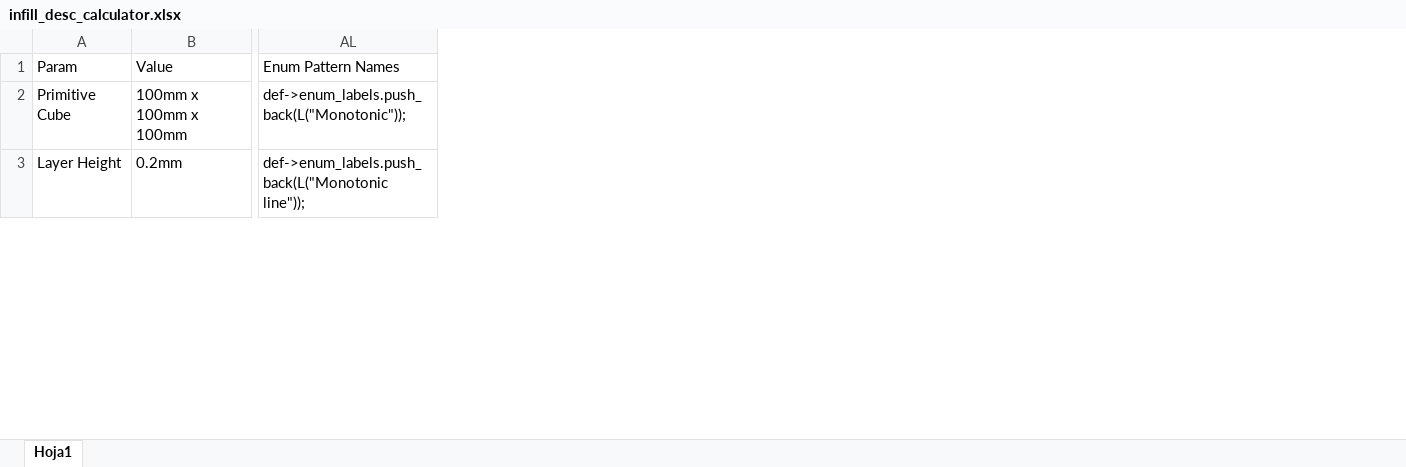
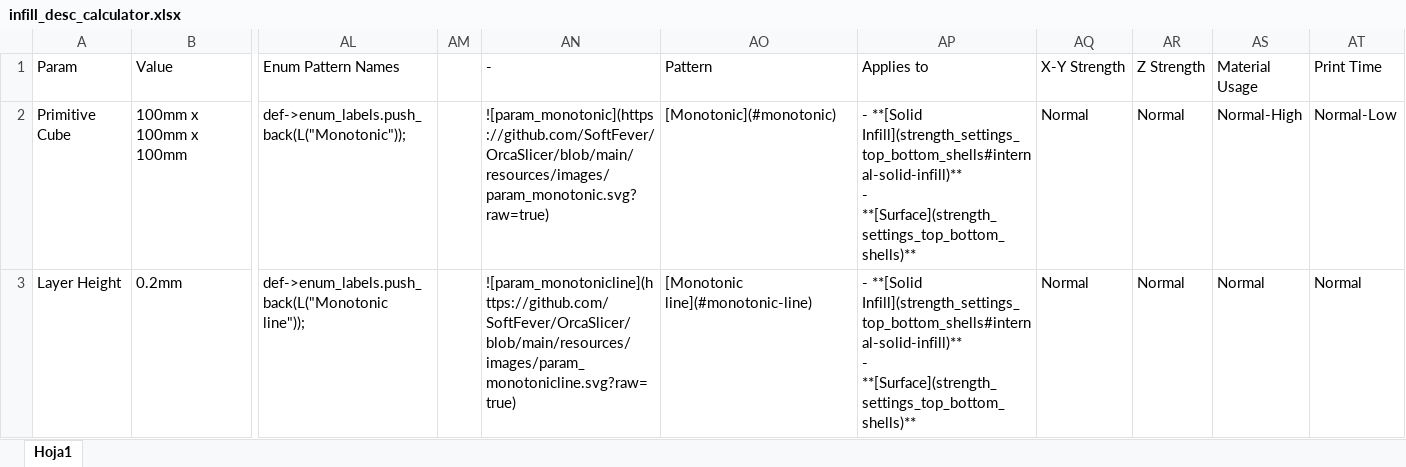
Before and after one commit to ianalexis/OrcaSlicer, an Excel workbook: doc/print_settings/strength/infill_desc_calculator.xlsx, sheet Hoja1, drawn as a sheet; only a part is shown, gaps mark what is left out; values as stored, in another font and other column widths than the file's, no borders; conditional formats and table styles not drawn; ↵ is a line break in a cell; the diff covers the shown part only; the diff names each change by its address in the sheet, - before the commit and + after, or states it on an @@ line.

Commit message:
vertical patterns

```diff
--- a/doc/print_settings/strength/infill_desc_calculator.xlsx (sheet Hoja1)
+++ b/doc/print_settings/strength/infill_desc_calculator.xlsx (sheet Hoja1)
+column AM, empty
+column AN (-), rows 2-3: ![param_monotonic](https://github.com/SoftFever/OrcaSlicer/blob/main/resources/images/param_monotonic.svg?raw=true) | ![param_monotonicline](https://github.com/SoftFever/OrcaSlicer/blob/main/resources/images/param_monotonicline.svg?raw=true)
+column AO (Pattern), rows 2-3: [Monotonic](#monotonic) | [Monotonic line](#monotonic-line)
+column AP (Applies to), rows 2-3: - **[Solid Infill](strength_settings_top_bottom_shells#internal-solid-infill)** ↵ - **[Surface](strength_settings_top_bottom_shells)** | - **[Solid Infill](strength_settings_top_bottom_shells#internal-solid-infill)** ↵ - **[Surface](strength_settings_top_bottom_shells)**
+column AQ (X-Y Strength), rows 2-3: Normal | Normal
+column AR (Z Strength), rows 2-3: Normal | Normal
+column AS (Material Usage), rows 2-3: Normal-High | Normal
+column AT (Print Time), rows 2-3: Normal-Low | Normal
```
Also changed, not shown: 14 edited cells elsewhere in this sheet, formulas that keep their value, 3 other files.
